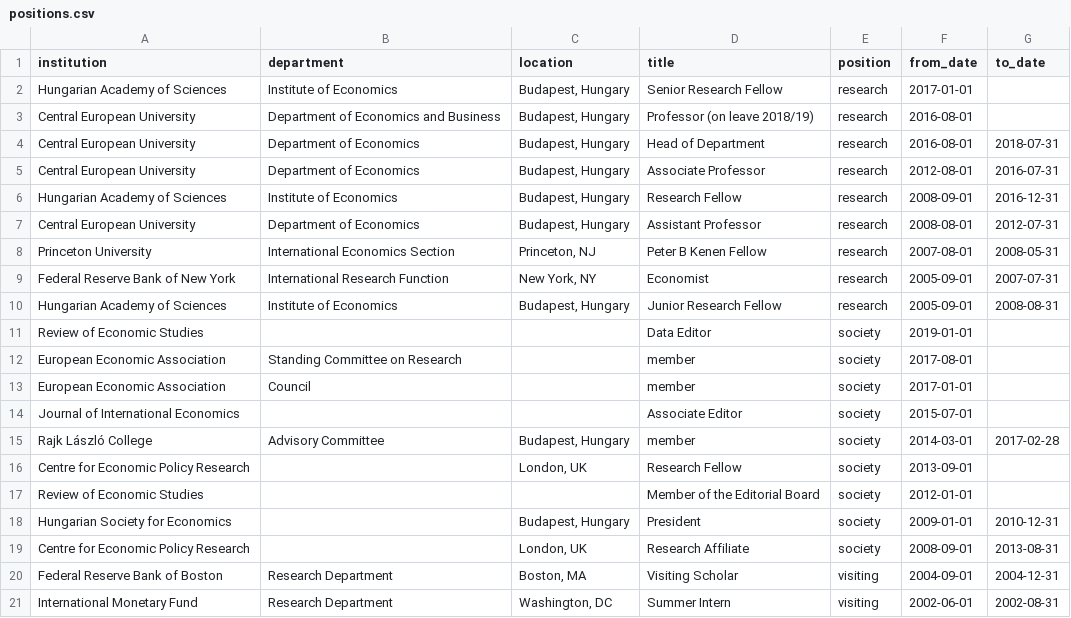
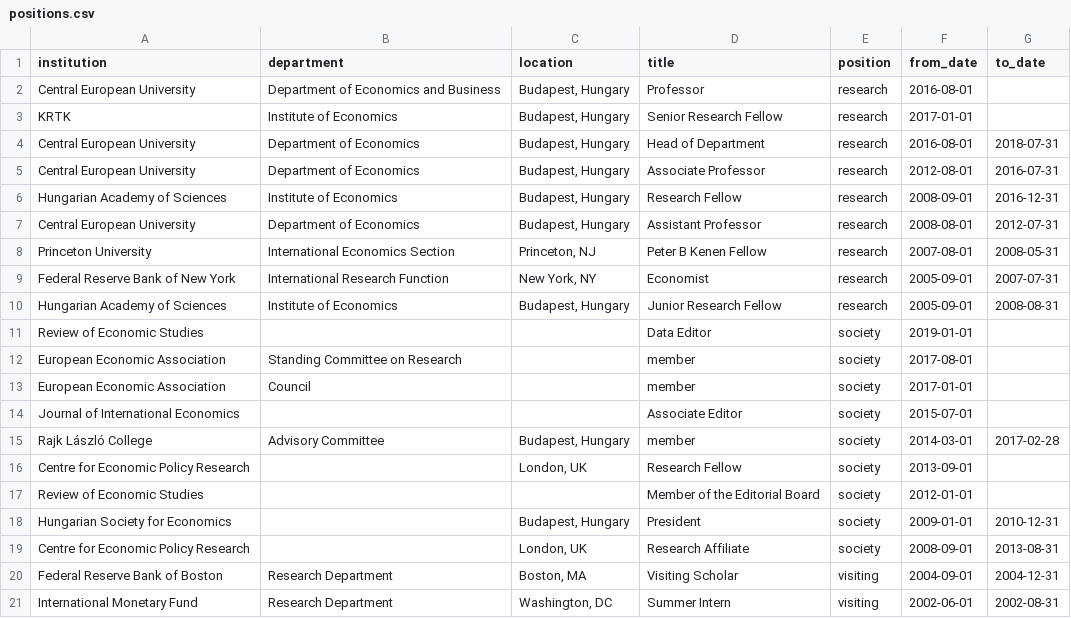
Before and after one commit to korenmiklos/koren.mk, a CSV file: content/positions.csv, drawn as a sheet.

```diff
--- a/content/positions.csv
+++ b/content/positions.csv
@@ -1,4 +1,4 @@
 institution,department,location,title,position,from_date,to_date
-Hungarian Academy of Sciences,Institute of Economics,"Budapest, Hungary",Senior Research Fellow,research,2017-01-01,
-Central European University,Department of Economics and Business,"Budapest, Hungary",Professor (on leave 2018/19),research,2016-08-01,
+Central European University,Department of Economics and Business,"Budapest, Hungary",Professor,research,2016-08-01,
+KRTK,Institute of Economics,"Budapest, Hungary",Senior Research Fellow,research,2017-01-01,
 Central European University,Department of Economics,"Budapest, Hungary",Head of Department,research,2016-08-01,2018-07-31
```
Also changed, not shown: 1 other file.
